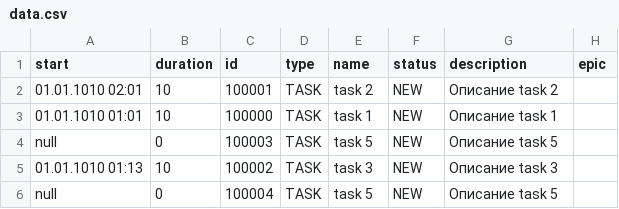
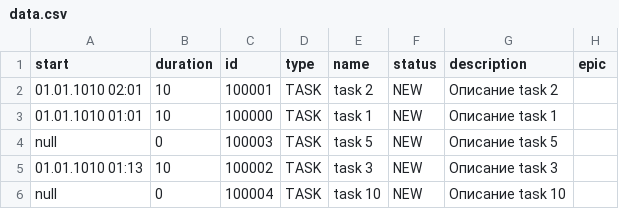
Before and after one commit to FDRoosvelt/java-kanban, a CSV file: src/kanban/data/data.csv, drawn as a sheet.

```diff
--- a/src/kanban/data/data.csv
+++ b/src/kanban/data/data.csv
@@ -5,2 +5,2 @@ null,0,100003,TASK,task 5,NEW,Описание task 5
 01.01.1010 01:13,10,100002,TASK,task 3,NEW,Описание task 3
-null,0,100004,TASK,task 5,NEW,Описание task 5
+null,0,100004,TASK,task 10,NEW,Описание task 10
```
Also changed, not shown: out/production/java-kanban/kanban/data/data.csv, 1 other file.
